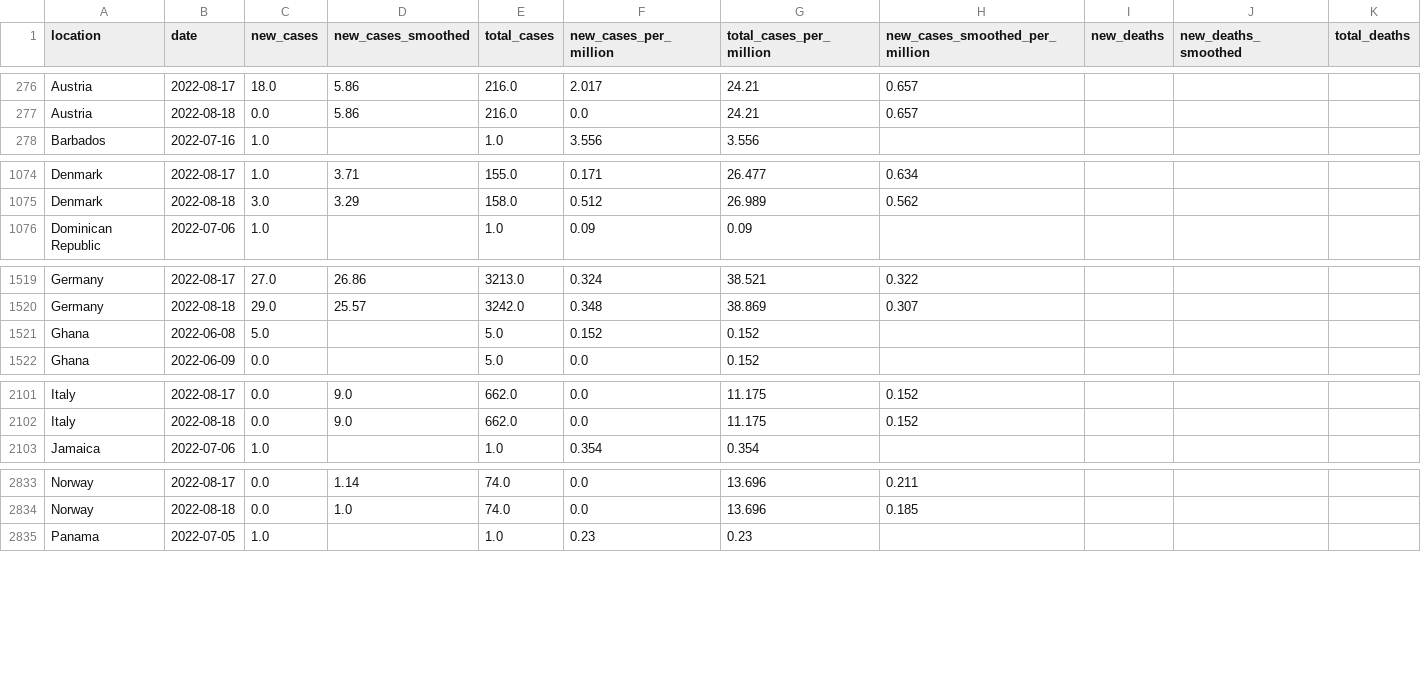
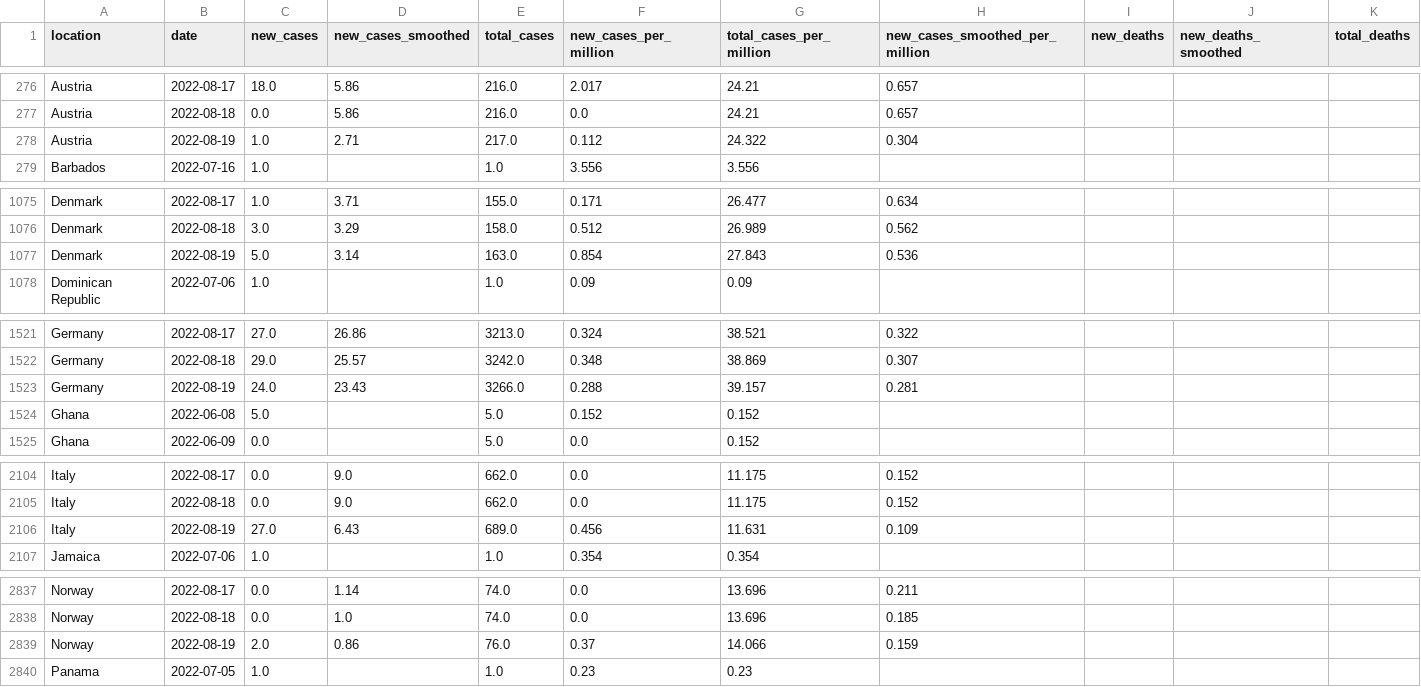
Before and after one commit to owid/monkeypox, a CSV file: owid-monkeypox-data.csv, drawn as a sheet; only a part is shown, gaps mark what is left out; rows hold the shown columns only; the diff covers the shown part only; the diff names each change by its address in the sheet, - before the commit and + after, or states it on an @@ line.

Commit message:
data(mpx): automated update

```diff
--- a/owid-monkeypox-data.csv
+++ b/owid-monkeypox-data.csv
+row 278: Austria | 2022-08-19 | 1.0 | 2.71 | 217.0 | 0.112 | 24.322 | 0.304
+row 1077: Denmark | 2022-08-19 | 5.0 | 3.14 | 163.0 | 0.854 | 27.843 | 0.536
+row 1523: Germany | 2022-08-19 | 24.0 | 23.43 | 3266.0 | 0.288 | 39.157 | 0.281
+row 2106: Italy | 2022-08-19 | 27.0 | 6.43 | 689.0 | 0.456 | 11.631 | 0.109
+row 2839: Norway | 2022-08-19 | 2.0 | 0.86 | 76.0 | 0.37 | 14.066 | 0.159
```
Also changed, not shown: 2 added rows elsewhere in this file.
